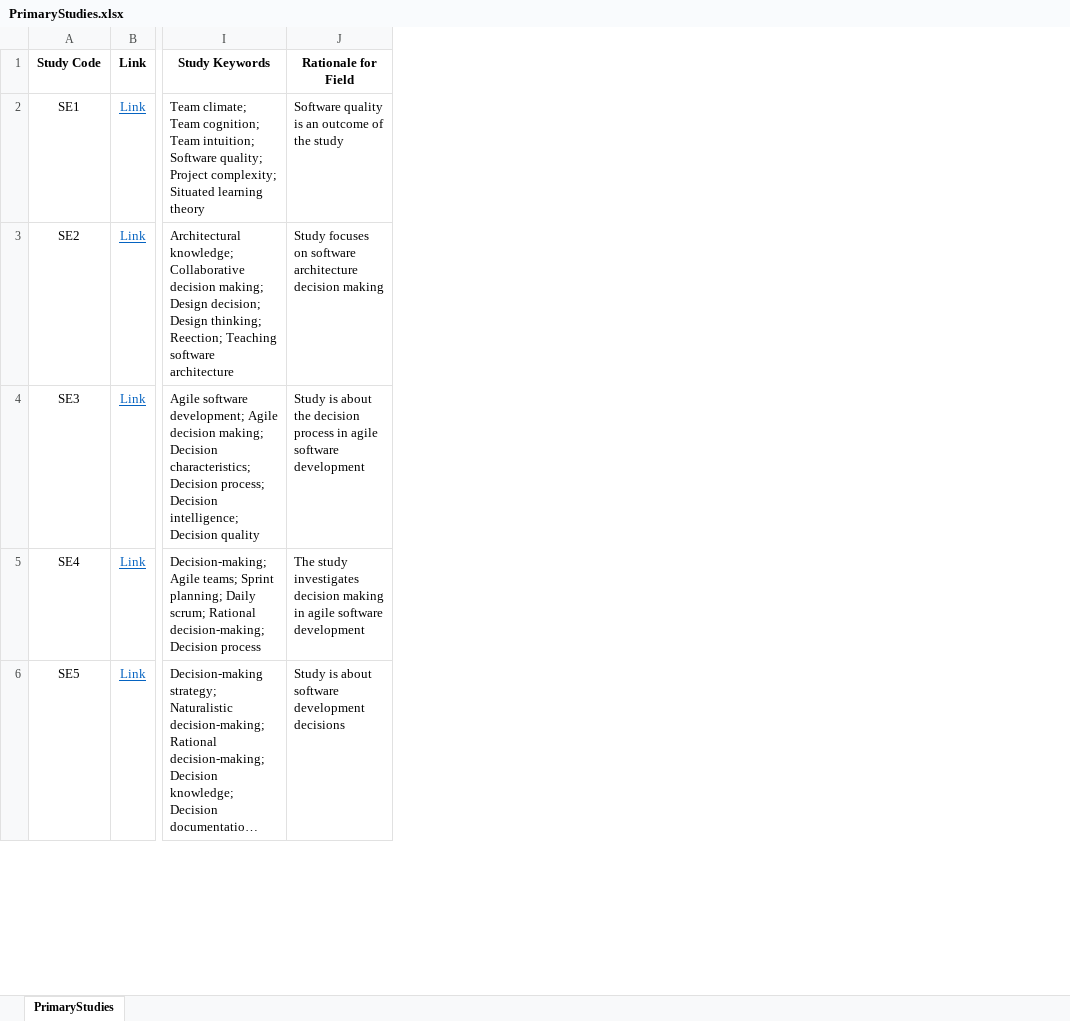
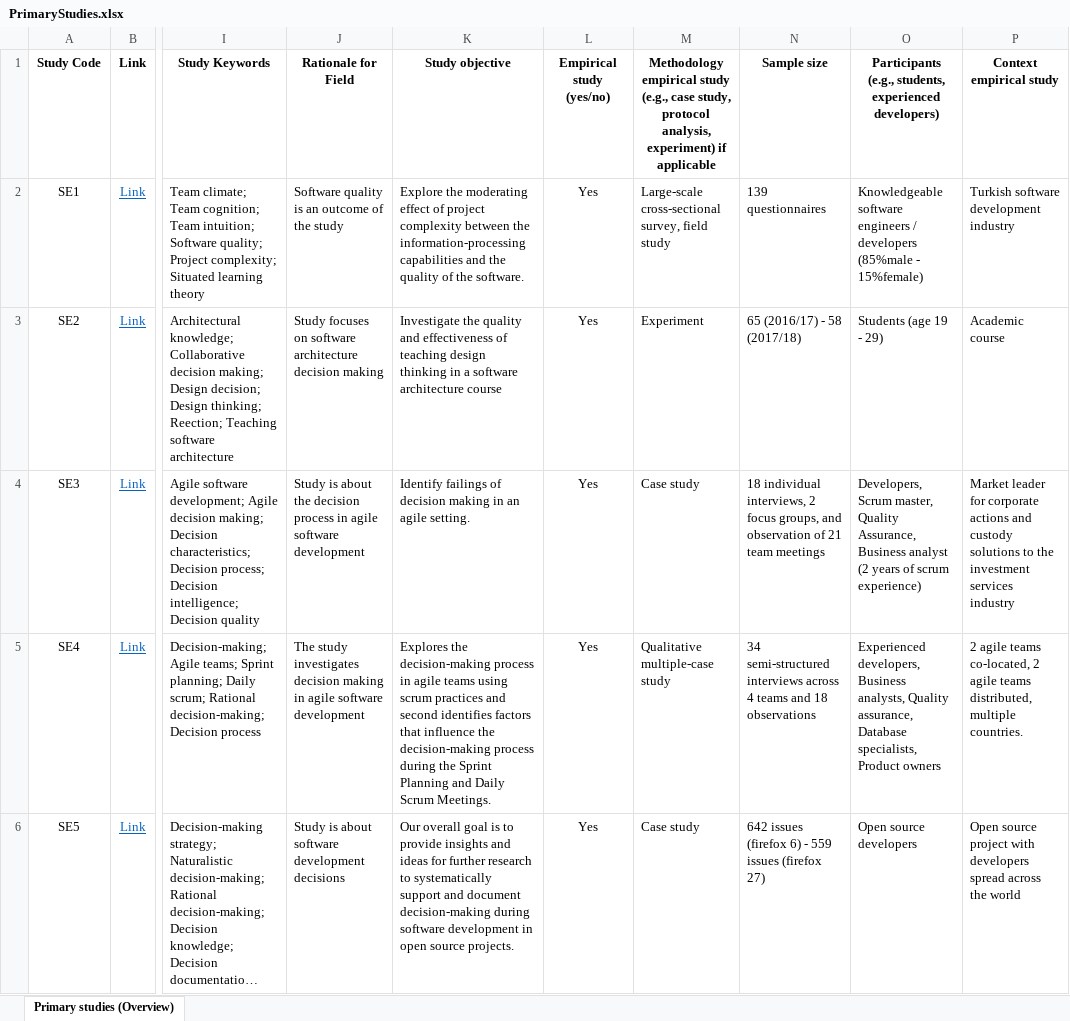
Before and after one commit to MaryamRazavian/SLRReplicationPackage_Intuittion_Rationality, an Excel workbook: XLSX/PrimaryStudies.xlsx, sheet Primary studies (Overview), drawn as a sheet; only a part is shown, gaps mark what is left out; long unchanged cells end in …; values as stored, in another font and other column widths than the file's, no borders; ↵ is a line break in a cell; the diff names each change by its address in the sheet, - before the commit and + after, or states it on an @@ line.

```diff
--- a/XLSX/PrimaryStudies.xlsx (sheet Primary studies (Overview))
+++ b/XLSX/PrimaryStudies.xlsx (sheet Primary studies (Overview))
-sheet tab: PrimaryStudies
+sheet tab: Primary studies (Overview)
+column K (Study objective), rows 2-6: Explore the moderating effect of project complexity between the ↵ information-processing capabilities and the quality of the software. | Investigate the quality and effectiveness of teaching design thinking in a software architecture course | Identify failings of decision making in an agile setting. | Explores the decision-making process in agile teams using scrum practices and second identifies factors that influence the decision-making process during the Sprint Planning and Daily Scrum Meetings. | Our overall goal is to provide insights and ideas for further research to systematically support and document decision-making during software development in open source projects.
+column L (Empirical study (yes/no)), rows 2-6: all Yes
+column M, rows 1-6: Methodology empirical study (e.g., case study, protocol analysis, experiment) if applicable | Large-scale cross-sectional survey, field study | Experiment | Case study | Qualitative multiple-case ↵ study | Case study
+column N (Sample size), rows 2-6: 139 questionnaires | 65 (2016/17) - 58 (2017/18) | 18 individual interviews, 2 focus groups, and observation of 21 team meetings | 34 semi-structured interviews across 4 teams and 18 observations | 642 issues (firefox 6) - 559 issues (firefox 27)
+column O, rows 1-6: Participants (e.g., students, experienced developers) | Knowledgeable software engineers / developers (85%male - 15%female) | Students (age 19 - 29) | Developers, Scrum master, Quality Assurance, Business analyst (2 years of scrum experience) | Experienced developers, Business analysts, Quality assurance, Database specialists, Product owners | Open source developers
+column P (Context empirical study), rows 2-6: Turkish software development industry | Academic course | Market leader for corporate actions and custody solutions to the investment services industry | 2 agile teams co-located, 2 agile teams distributed, multiple countries. | Open source project with developers spread across the world
```
Also changed, not shown: XLSX/FullReplicationPackage.xlsx.
